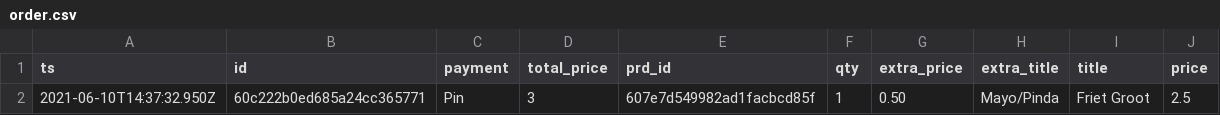
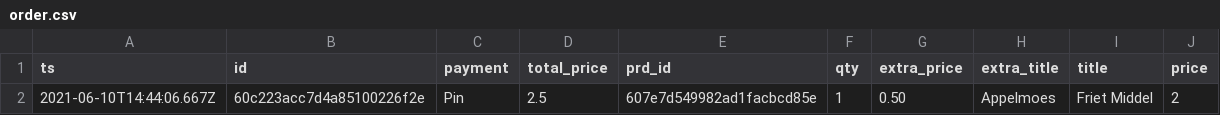
Before and after one commit to EdizYegenoglu/Shopmonkey, a CSV file: static/order.csv, drawn as a sheet.

```diff
--- a/static/order.csv
+++ b/static/order.csv
@@ -1,2 +1,2 @@
 "ts","id","payment","total_price","prd_id","qty","extra_price","extra_title","title","price"
-"2021-06-10T14:37:32.950Z","60c222b0ed685a24cc365771","Pin","3","607e7d549982ad1facbcd85f","1","0.50","Mayo/Pinda","Friet Groot",2.5
+"2021-06-10T14:44:06.667Z","60c223acc7d4a85100226f2e","Pin","2.5","607e7d549982ad1facbcd85e","1","0.50","Appelmoes","Friet Middel",2
```
Also changed, not shown: 1 other file.
